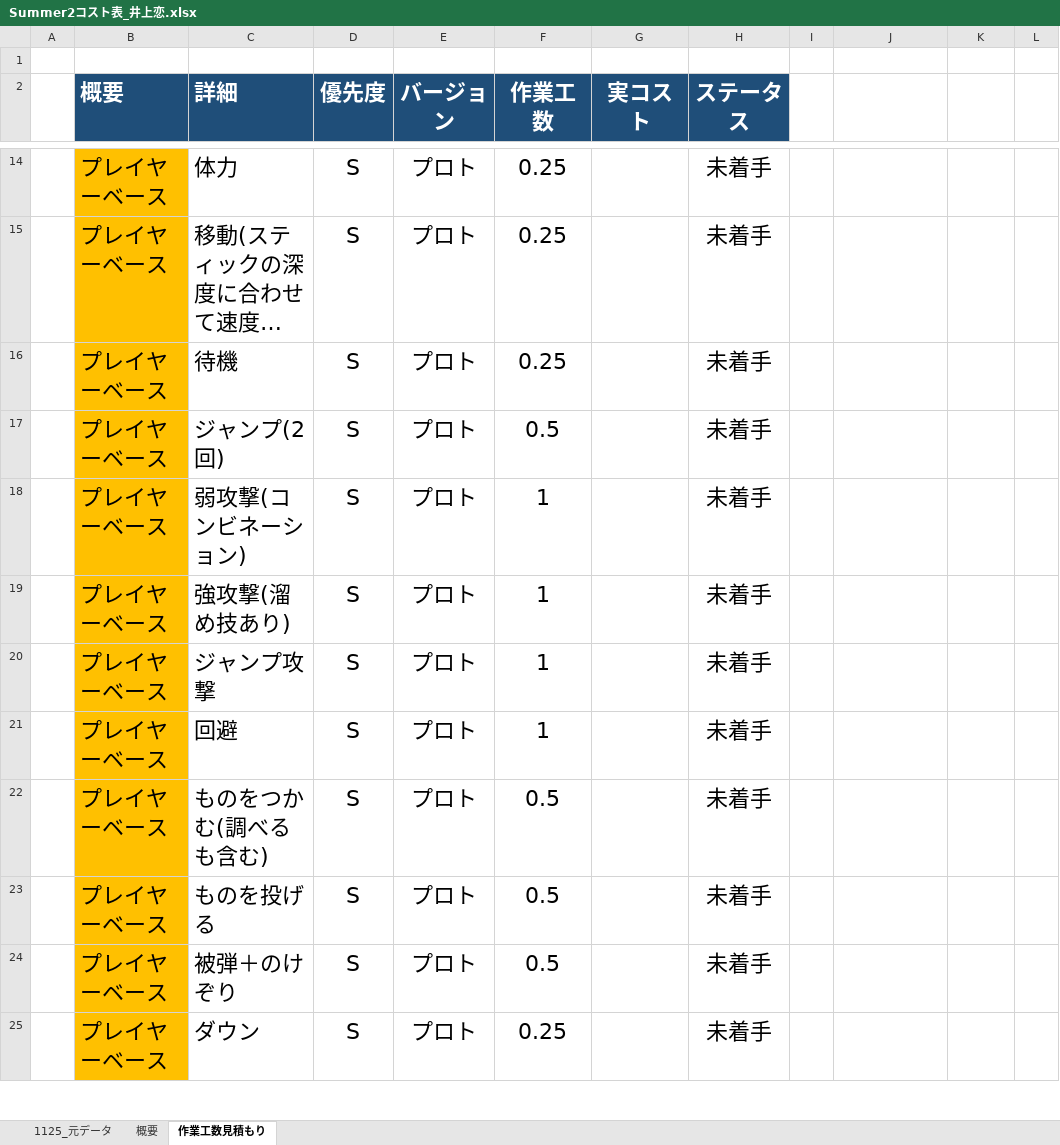
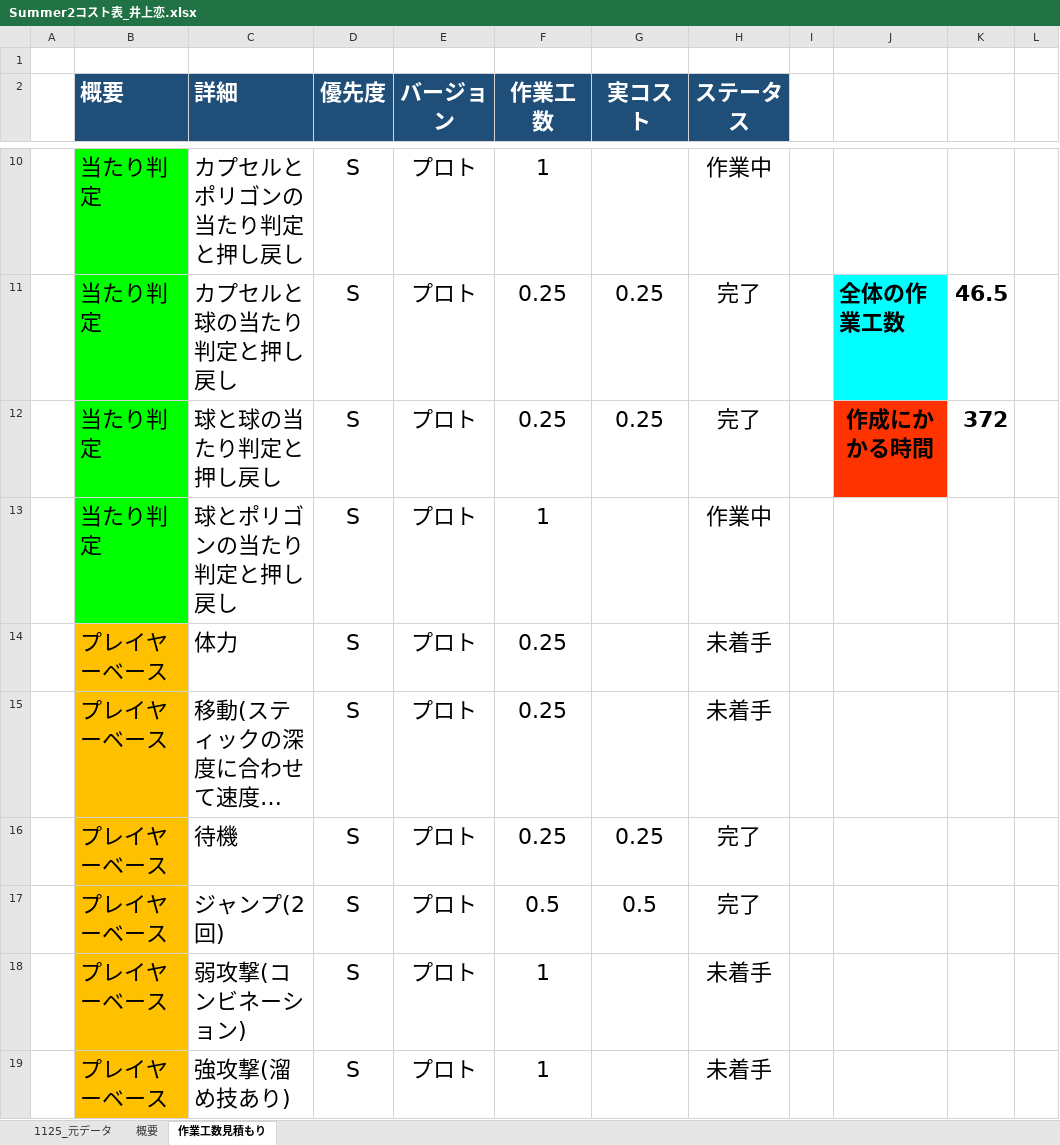
Before and after one commit to lovecap7/Summer2, an Excel workbook: Summer2コスト表_井上恋.xlsx, sheet 作業工数見積もり, drawn as a sheet; only a part is shown, gaps mark what is left out; the shorter side is filled out with more unchanged rows; long unchanged cells end in …; values as stored, in another font and other column widths than the file's, no borders; the diff covers the shown part only; the diff names each change by its address in the sheet, - before the commit and + after, or states it on an @@ line.

```diff
--- a/Summer2コスト表_井上恋.xlsx (sheet 作業工数見積もり)
+++ b/Summer2コスト表_井上恋.xlsx (sheet 作業工数見積もり)
+row 10:  | 当たり判定 | カプセルとポリゴンの当たり判定と押し戻し | S | プロト | 1 |  | 作業中
@@ row 11 unhidden:  | 当たり判定 | カプセルと球の当たり判定と押し戻し | S | プロト | 0.25 | 0.25 | 完了 |  | 全体の作業工数 | 46.5 @@
@@ row 12 unhidden:  | 当たり判定 | 球と球の当たり判定と押し戻し | S | プロト | 0.25 | 0.25 | 完了 |  | 作成にかかる時間 | 372 @@
+row 13:  | 当たり判定 | 球とポリゴンの当たり判定と押し戻し | S | プロト | 1 |  | 作業中
-G16 (実コスト): (empty)
+G16 (実コスト): 0.25
-H16:H17 (ステータス): 未着手
+H16:H17 (ステータス): 完了
-G17 (実コスト): (empty)
+G17 (実コスト): 0.5
```
Also changed, not shown: 3 added rows, 42 hidden or unhidden rows and 4 edited cells elsewhere in this sheet, sheet 概要, sheet 1125_元データ, hidden cells, 9 other files.
